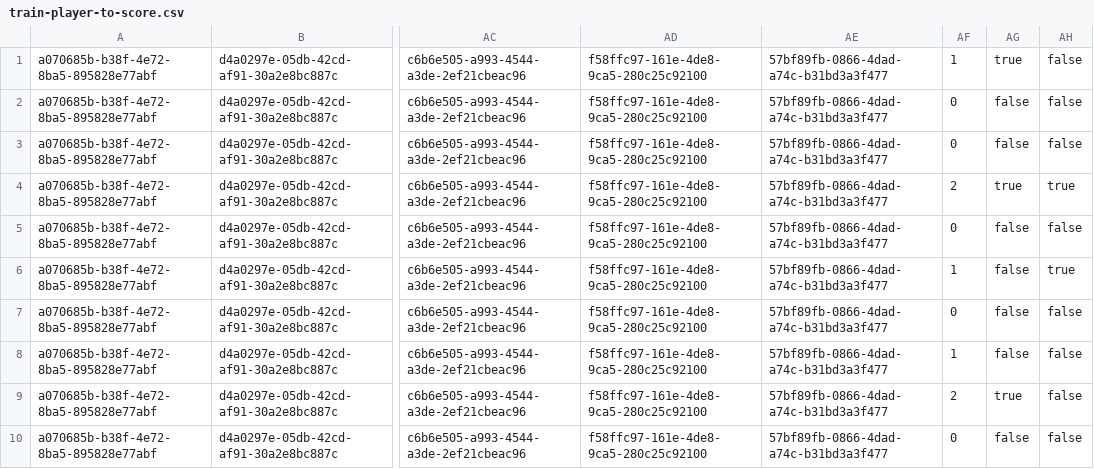
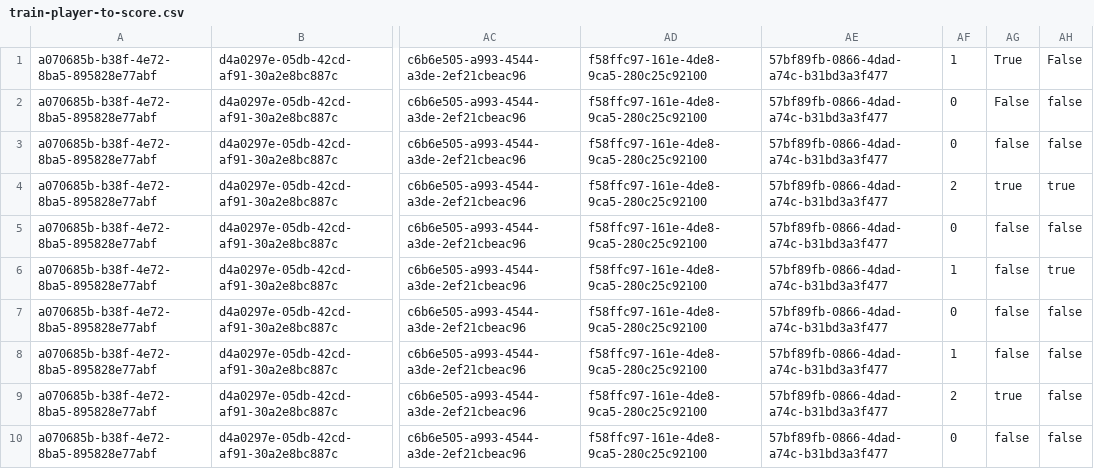
Before and after one commit to timoj58/predictor-ml-player, a CSV file: res/train-player-to-score.csv, drawn as a sheet; only a part is shown, gaps mark what is left out; the diff names each change by its address in the sheet, - before the commit and + after, or states it on an @@ line.

```diff
--- a/res/train-player-to-score.csv
+++ b/res/train-player-to-score.csv
-AG1: true
+AG1: True
-AH1: false
+AH1: False
-AG2: false
+AG2: False
```
Also changed, not shown: res/train-matches-spain_1.csv, 11 other files.
